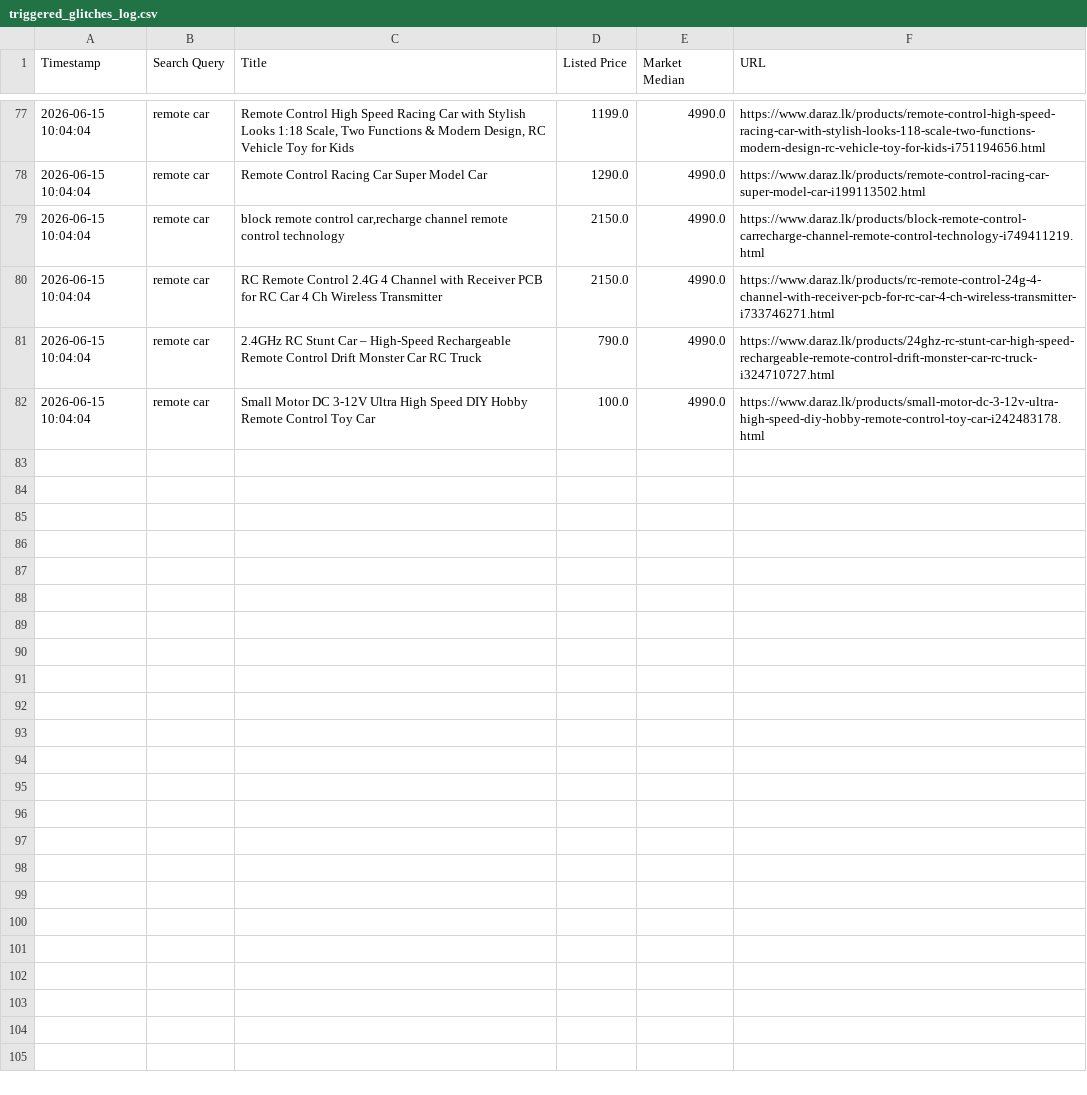
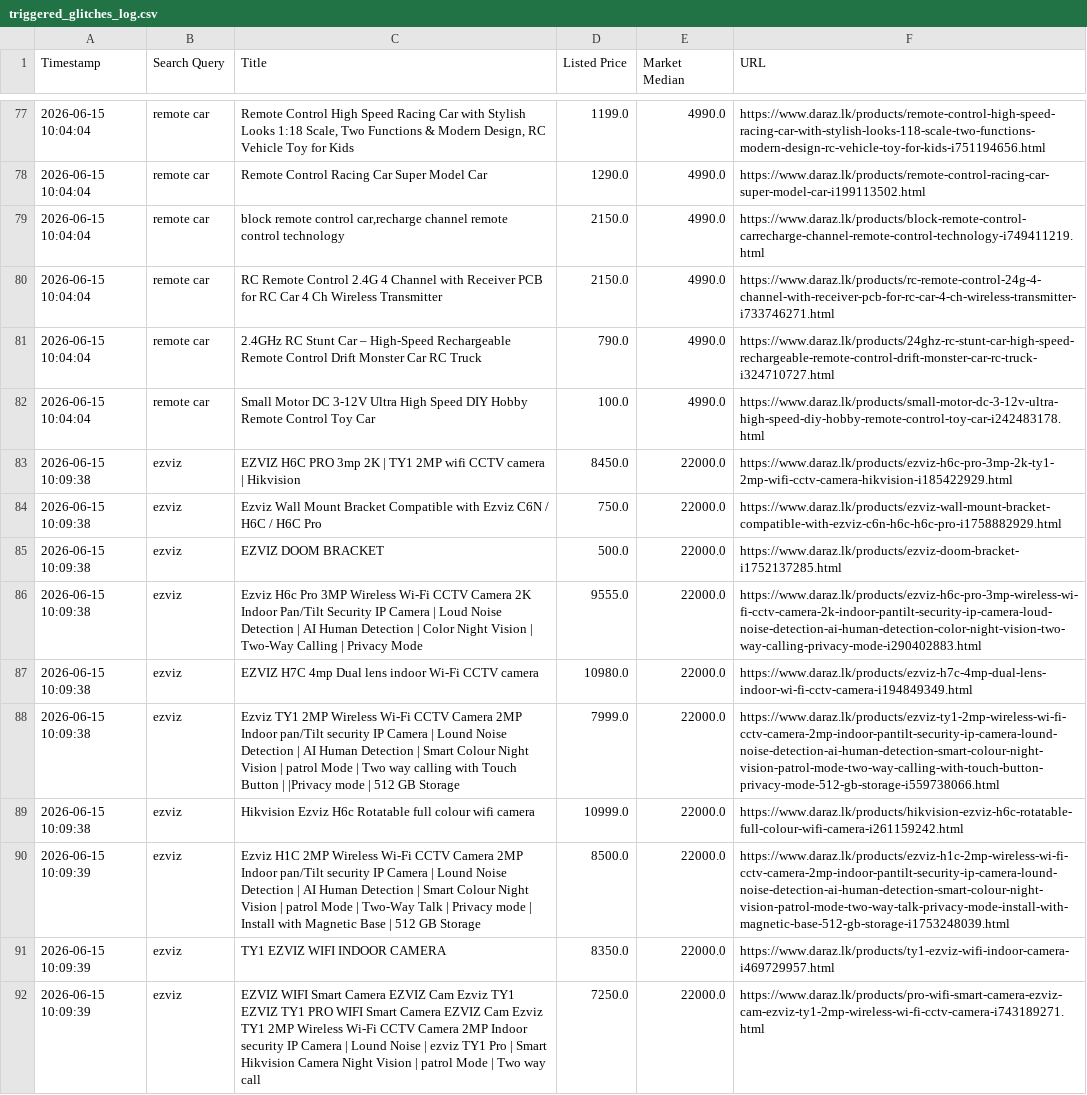
Before and after one commit to Nepstro/Daraz-bot, a CSV file: triggered_glitches_log.csv, drawn as a sheet; only a part is shown, gaps mark what is left out; the diff covers the shown part only.

Commit message:
trigger

```diff
--- a/triggered_glitches_log.csv
+++ b/triggered_glitches_log.csv
@@ -82 +82,11 @@ Timestamp,Search Query,Title,Listed Price,Market Median,URL
 2026-06-15 10:04:04,remote car,Small Motor DC 3-12V Ultra High Speed DIY Hobby Remote Control Toy Car,100.0,4990.0,https://www.daraz.lk/products/small-motor-dc-3-12v-ultra-high-speed-diy-hobby-remote-control-toy-car-i242483178.html
+2026-06-15 10:09:38,ezviz,EZVIZ H6C PRO 3mp 2K | TY1 2MP wifi CCTV camera | Hikvision,8450.0,22000.0,https://www.daraz.lk/products/ezviz-h6c-pro-3mp-2k-ty1-2mp-wifi-cctv-camera-hikvision-i185422929.html
+2026-06-15 10:09:38,ezviz,Ezviz Wall Mount Bracket Compatible with Ezviz C6N / H6C / H6C Pro,750.0,22000.0,https://www.daraz.lk/products/ezviz-wall-mount-bracket-compatible-with-ezviz-c6n-h6c-h6c-pro-i1758882929.html
+2026-06-15 10:09:38,ezviz,EZVIZ DOOM BRACKET,500.0,22000.0,https://www.daraz.lk/products/ezviz-doom-bracket-i1752137285.html
+2026-06-15 10:09:38,ezviz,Ezviz H6c Pro 3MP Wireless Wi-Fi CCTV Camera 2K Indoor Pan/Tilt Security IP Camera | Loud Noise Detection | AI Human Detection | Color Night Vision | Two-Way Calling | Privacy Mode,9555.0,22000.0,https://www.daraz.lk/products/ezviz-h6c-pro-3mp-wireless-wi-fi-cctv-camera-2k-indoor-pantilt-security-ip-camera-loud-noise-detection-ai-human-detection-color-night-vision-two-way-calling-privacy-mode-i290402883.html
+2026-06-15 10:09:38,ezviz,EZVIZ H7C 4mp Dual lens indoor Wi-Fi CCTV camera,10980.0,22000.0,https://www.daraz.lk/products/ezviz-h7c-4mp-dual-lens-indoor-wi-fi-cctv-camera-i194849349.html
+2026-06-15 10:09:38,ezviz,Ezviz TY1 2MP Wireless Wi-Fi CCTV Camera 2MP Indoor pan/Tilt security IP Camera | Lound Noise Detection | AI Human Detection | Smart Colour Night Vision | patrol Mode | Two way calling with Touch Button | |Privacy mode | 512 GB Storage,7999.0,22000.0,https://www.daraz.lk/products/ezviz-ty1-2mp-wireless-wi-fi-cctv-camera-2mp-indoor-pantilt-security-ip-camera-lound-noise-detection-ai-human-detection-smart-colour-night-vision-patrol-mode-two-way-calling-with-touch-button-privacy-mode-512-gb-storage-i559738066.html
+2026-06-15 10:09:38,ezviz,Hikvision Ezviz H6c Rotatable full colour wifi camera,10999.0,22000.0,https://www.daraz.lk/products/hikvision-ezviz-h6c-rotatable-full-colour-wifi-camera-i261159242.html
+2026-06-15 10:09:39,ezviz,Ezviz H1C 2MP Wireless Wi-Fi CCTV Camera 2MP Indoor pan/Tilt security IP Camera | Lound Noise Detection | AI Human Detection | Smart Colour Night Vision | patrol Mode | Two-Way Talk | Privacy mode | Install with Magnetic Base | 512 GB Storage,8500.0,22000.0,https://www.daraz.lk/products/ezviz-h1c-2mp-wireless-wi-fi-cctv-camera-2mp-indoor-pantilt-security-ip-camera-lound-noise-detection-ai-human-detection-smart-colour-night-vision-patrol-mode-two-way-talk-privacy-mode-install-with-magnetic-base-512-gb-storage-i1753248039.html
+2026-06-15 10:09:39,ezviz,TY1 EZVIZ WIFI INDOOR CAMERA,8350.0,22000.0,https://www.daraz.lk/products/ty1-ezviz-wifi-indoor-camera-i469729957.html
+2026-06-15 10:09:39,ezviz,EZVIZ WIFI Smart Camera EZVIZ Cam Ezviz TY1 EZVIZ TY1 PRO WIFI Smart Camera EZVIZ Cam Ezviz TY1 2MP Wireless Wi-Fi CCTV Camera 2MP Indoor security IP Camera | Lound Noise | ezviz TY1 Pro | Smart Hikvision Camera Night Vision | patrol Mode | Two way call,7250.0,22000.0,https://www.daraz.lk/products/pro-wifi-smart-camera-ezviz-cam-ezviz-ty1-2mp-wireless-wi-fi-cctv-camera-i743189271.html
```
Also changed, not shown: 10 added rows elsewhere in this file.
